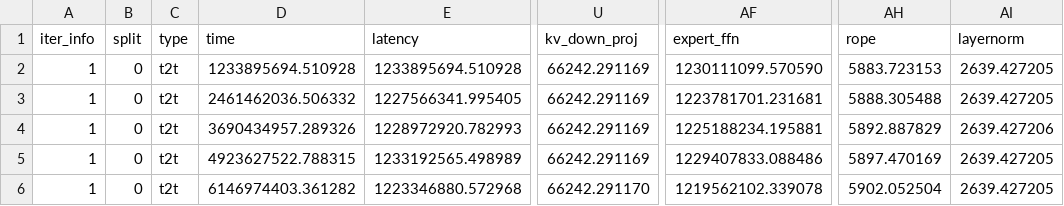
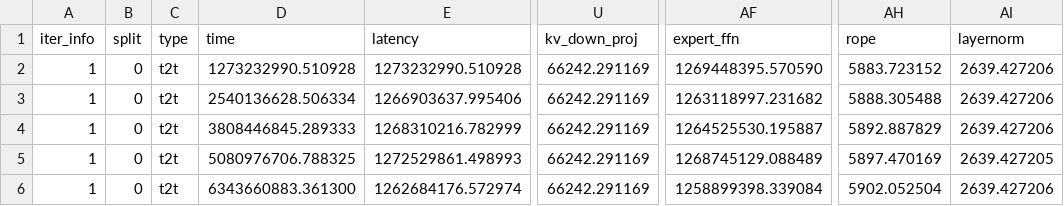
Before and after one commit to altufaltu1901/moe-memory-wall-midsem, a CSV file: midsem/artifacts/offchip_bw64/deepseekV3_synthesis_1024_10_GPU_N1_D1_TP1_DP1_maxbatch4_maxprocess524288_iter5_skew0_precision_byte1_parallel_execution0_decode.csv, drawn as a sheet; only a part is shown, gaps mark what is left out; the diff names each change by its address in the sheet, - before the commit and + after, or states it on an @@ line.

```diff
--- a/midsem/artifacts/offchip_bw64/deepseekV3_synthesis_1024_10_GPU_N1_D1_TP1_DP1_maxbatch4_maxprocess524288_iter5_skew0_precision_byte1_parallel_execution0_decode.csv
+++ b/midsem/artifacts/offchip_bw64/deepseekV3_synthesis_1024_10_GPU_N1_D1_TP1_DP1_maxbatch4_maxprocess524288_iter5_skew0_precision_byte1_parallel_execution0_decode.csv
-D2 (time): 1233895694.510928
+D2 (time): 1273232990.510928
-E2 (latency): 1233895694.510928
+E2 (latency): 1273232990.510928
-AF2 (expert_ffn): 1230111099.570590
+AF2 (expert_ffn): 1269448395.570590
-AH2 (rope): 5883.723153
+AH2 (rope): 5883.723152
-AI2:AI3 (layernorm): 2639.427205
+AI2:AI3 (layernorm): 2639.427206
-D3 (time): 2461462036.506332
+D3 (time): 2540136628.506334
-E3 (latency): 1227566341.995405
+E3 (latency): 1266903637.995406
-AF3 (expert_ffn): 1223781701.231681
+AF3 (expert_ffn): 1263118997.231682
-D4 (time): 3690434957.289326
+D4 (time): 3808446845.289333
-E4 (latency): 1228972920.782993
+E4 (latency): 1268310216.782999
-AF4 (expert_ffn): 1225188234.195881
+AF4 (expert_ffn): 1264525530.195887
-D5 (time): 4923627522.788315
+D5 (time): 5080976706.788325
-E5 (latency): 1233192565.498989
+E5 (latency): 1272529861.498993
-AF5 (expert_ffn): 1229407833.088486
+AF5 (expert_ffn): 1268745129.088489
-D6 (time): 6146974403.361282
+D6 (time): 6343660883.361300
-E6 (latency): 1223346880.572968
+E6 (latency): 1262684176.572974
-U6 (kv_down_proj): 66242.291170
+U6 (kv_down_proj): 66242.291169
-AF6 (expert_ffn): 1219562102.339078
+AF6 (expert_ffn): 1258899398.339084
-AI6 (layernorm): 2639.427205
+AI6 (layernorm): 2639.427206
```
Also changed, not shown: midsem/artifacts/offchip/deepseekV3_synthesis_1024_10_GPU_N1_D1_TP1_DP1_maxbatch4_maxprocess524288_iter5_skew0_precision_byte1_parallel_execution0_decode.csv, midsem/artifacts/offchip_bw16/deepseekV3_synthesis_1024_10_GPU_N1_D1_TP1_DP1_maxbatch4_maxprocess524288_iter5_skew0_precision_byte1_parallel_execution0_decode.csv, 46 other files.
